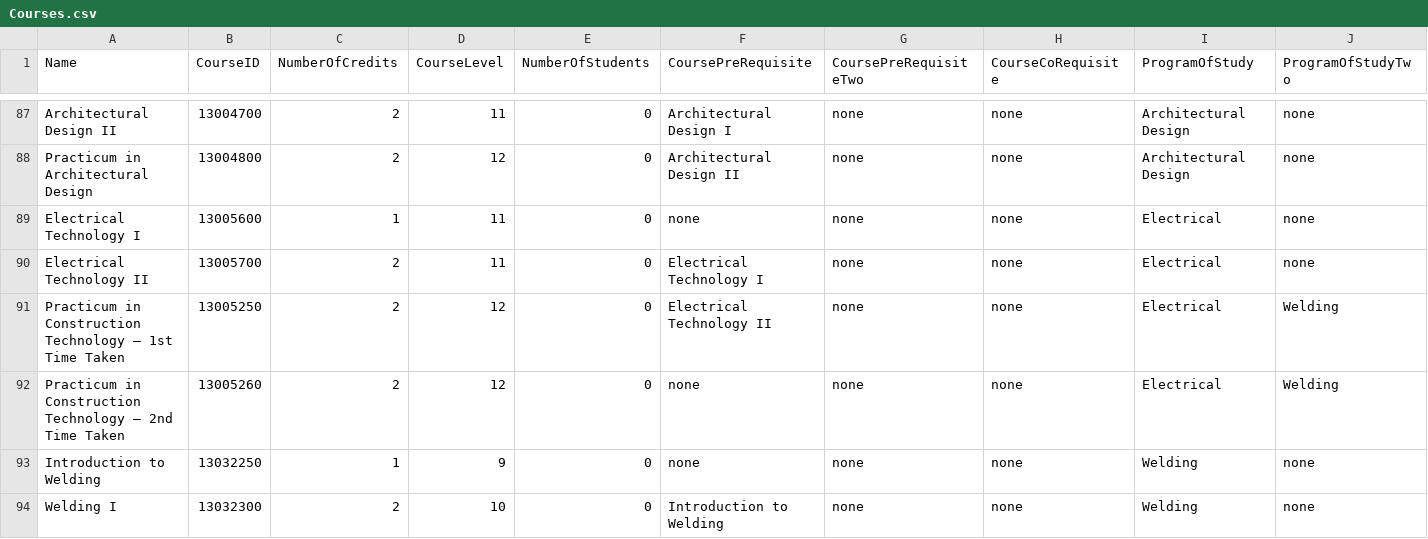
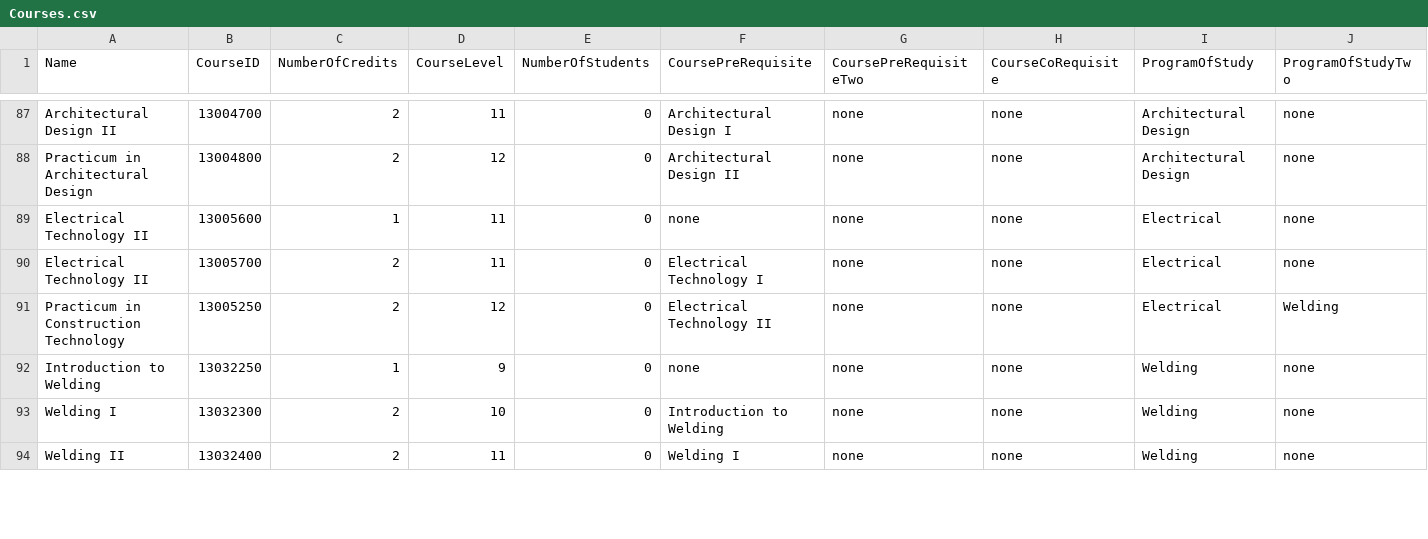
Before and after one commit to ComputerScienceTeacher/COSC625Menu, a CSV file: COSC625/Courses.csv, drawn as a sheet; only a part is shown, gaps mark what is left out; the shorter side is filled out with more unchanged rows; rows hold the shown columns only; the diff names each change by its address in the sheet, - before the commit and + after, or states it on an @@ line.

```diff
--- a/COSC625/Courses.csv
+++ b/COSC625/Courses.csv
-A89 (Name): Electrical Technology I
+A89 (Name): Electrical Technology II
-A91 (Name): Practicum in Construction Technology – 1st Time Taken
+A91 (Name): Practicum in Construction Technology
-row 92: Practicum in Construction Technology – 2nd Time Taken | 13005260 | 2 | 12 | 0 | none | none | none | Electrical | Welding
```
Also changed, not shown: COSC625/ProgramOfStudy.csv, 5 other files.
